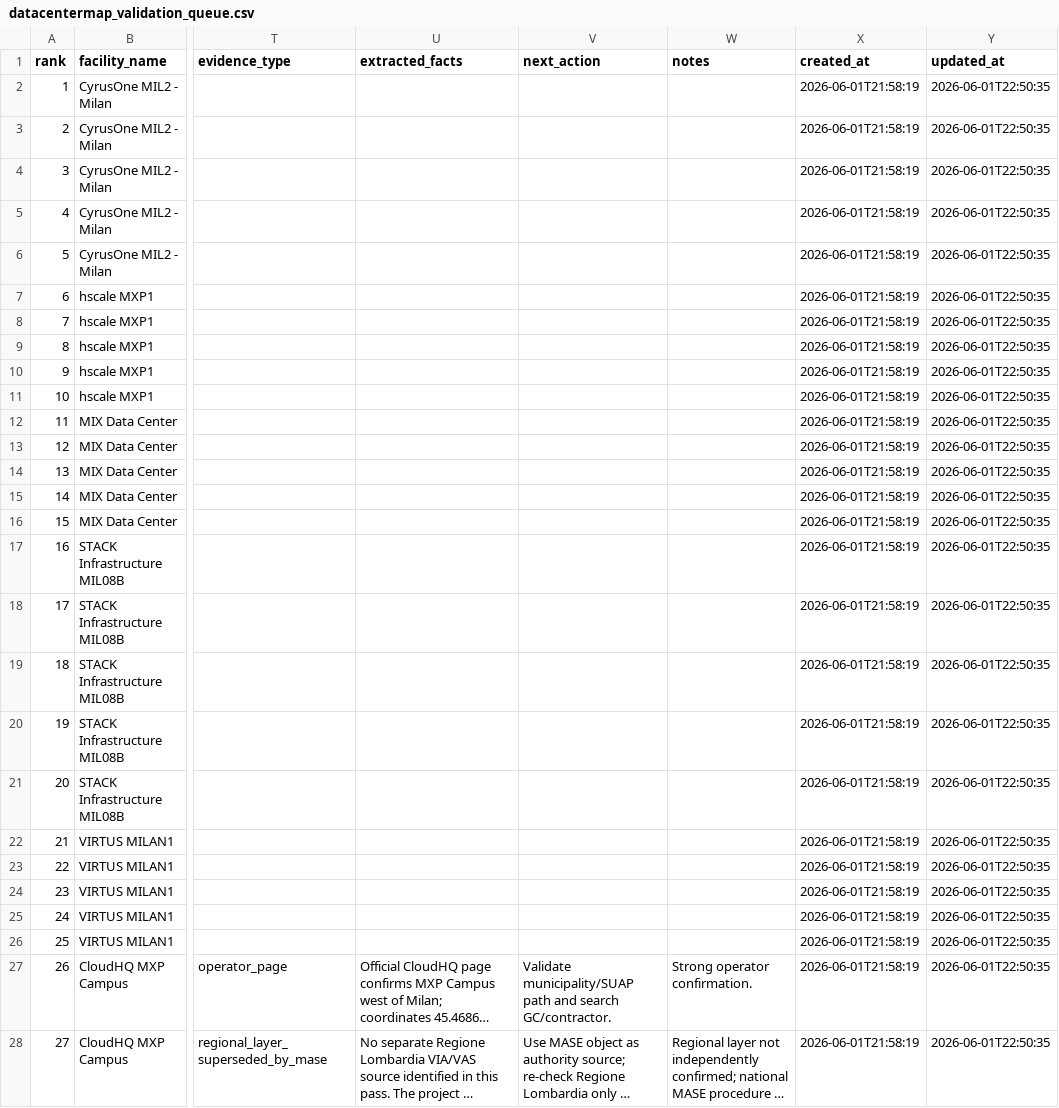
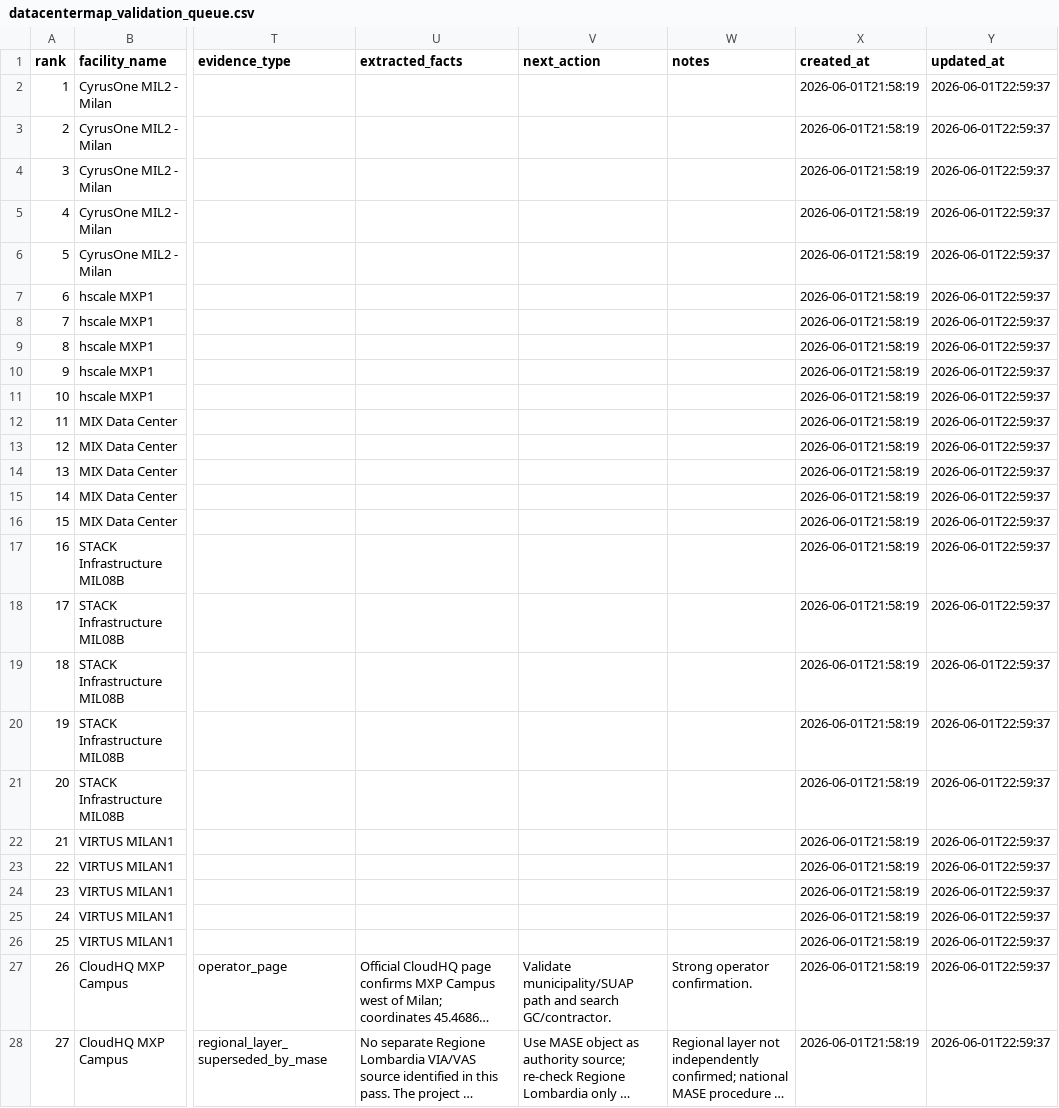
Before and after one commit to EmAnzi3/dc_radar_mvp, a CSV file: data/input/external_sources/datacentermap_validation_queue.csv, drawn as a sheet; only a part is shown, gaps mark what is left out; long unchanged cells end in …; the diff covers the shown part only; the diff names each change by its address in the sheet, - before the commit and + after, or states it on an @@ line.

```diff
--- a/data/input/external_sources/datacentermap_validation_queue.csv
+++ b/data/input/external_sources/datacentermap_validation_queue.csv
-Y2:Y28 (updated_at): 2026-06-01T22:50:35
+Y2:Y28 (updated_at): 2026-06-01T22:59:37
```
Also changed, not shown: 108 edited cells elsewhere in this file, 1 other file.
